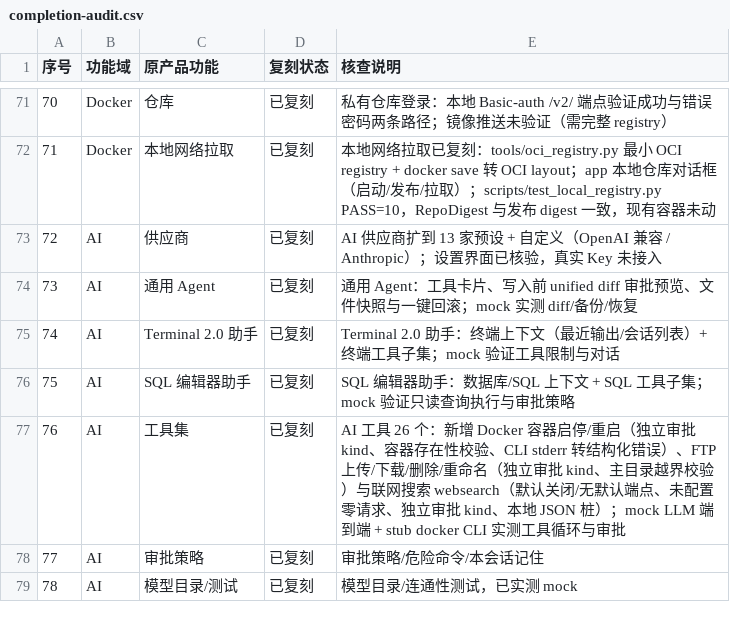
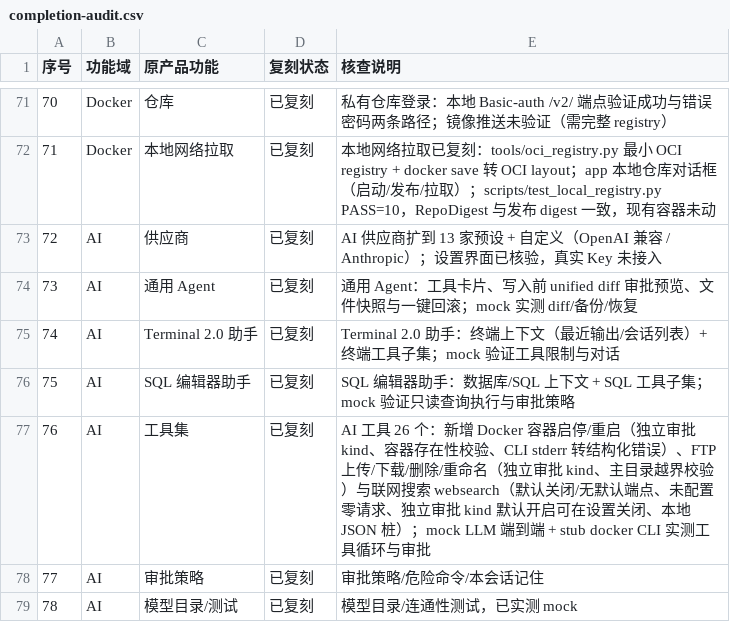
Before and after one commit to Master-0-0/h1khub, a CSV file: replica/docs/completion-audit.csv, drawn as a sheet; only a part is shown, gaps mark what is left out.

```diff
--- a/replica/docs/completion-audit.csv
+++ b/replica/docs/completion-audit.csv
@@ -76,3 +76,3 @@
 75,AI,SQL 编辑器助手,已复刻,SQL 编辑器助手：数据库/SQL 上下文 + SQL 工具子集；mock 验证只读查询执行与审批策略
-76,AI,工具集,已复刻,AI 工具 26 个：新增 Docker 容器启停/重启（独立审批 kind、容器存在性校验、CLI stderr 转结构化错误）、FTP 上传/下载/删除/重命名（独立审批 kind、主目录越界校验）与联网搜索 websearch（默认关闭/无默认端点、未配置零请求、独立审批 kind、本地 JSON 桩）；mock LLM 端到端 + stub docker CLI 实测工具循环与审批
+76,AI,工具集,已复刻,AI 工具 26 个：新增 Docker 容器启停/重启（独立审批 kind、容器存在性校验、CLI stderr 转结构化错误）、FTP 上传/下载/删除/重命名（独立审批 kind、主目录越界校验）与联网搜索 websearch（默认关闭/无默认端点、未配置零请求、独立审批 kind 默认开启可在设置关闭、本地 JSON 桩）；mock LLM 端到端 + stub docker CLI 实测工具循环与审批
 77,AI,审批策略,已复刻,审批策略/危险命令/本会话记住
```
Also changed, not shown: replica/docs/feature-matrix.csv, 11 other files.
